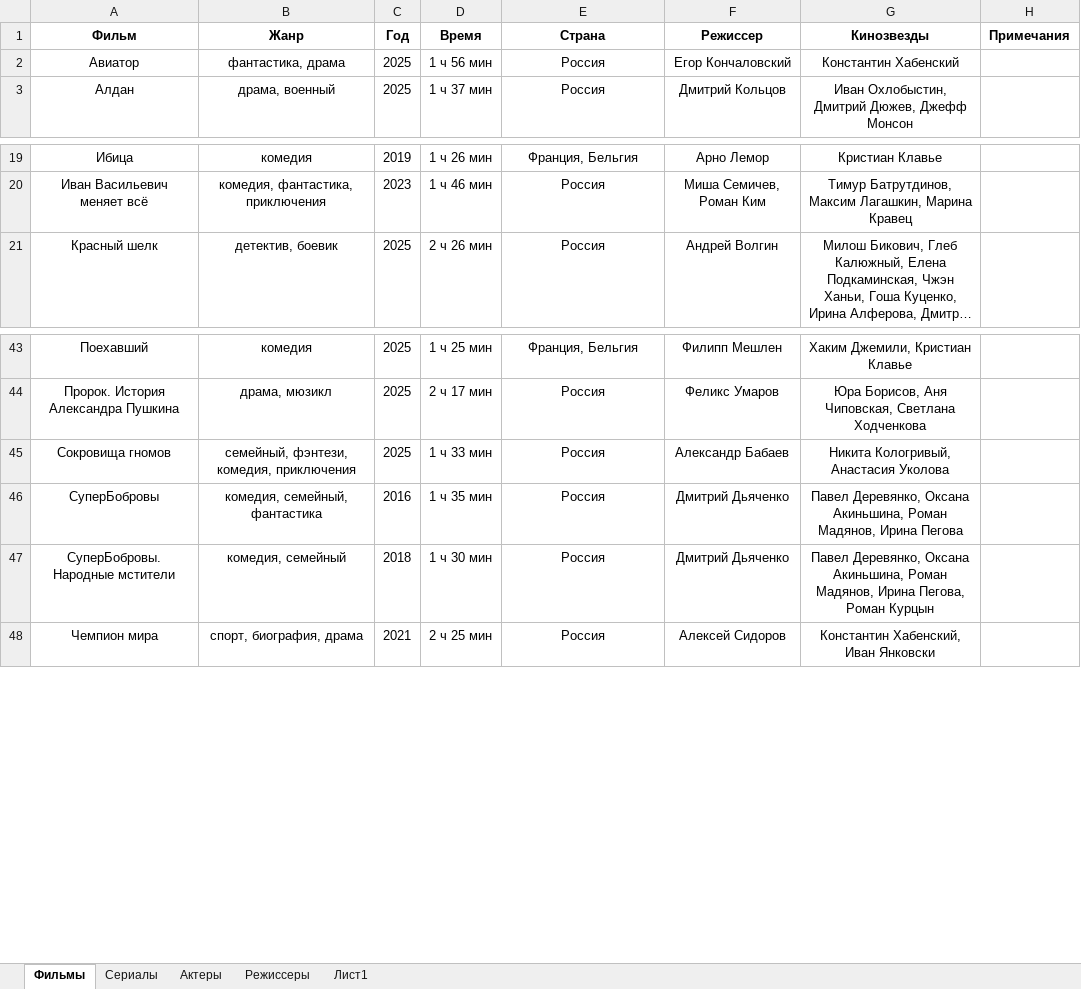
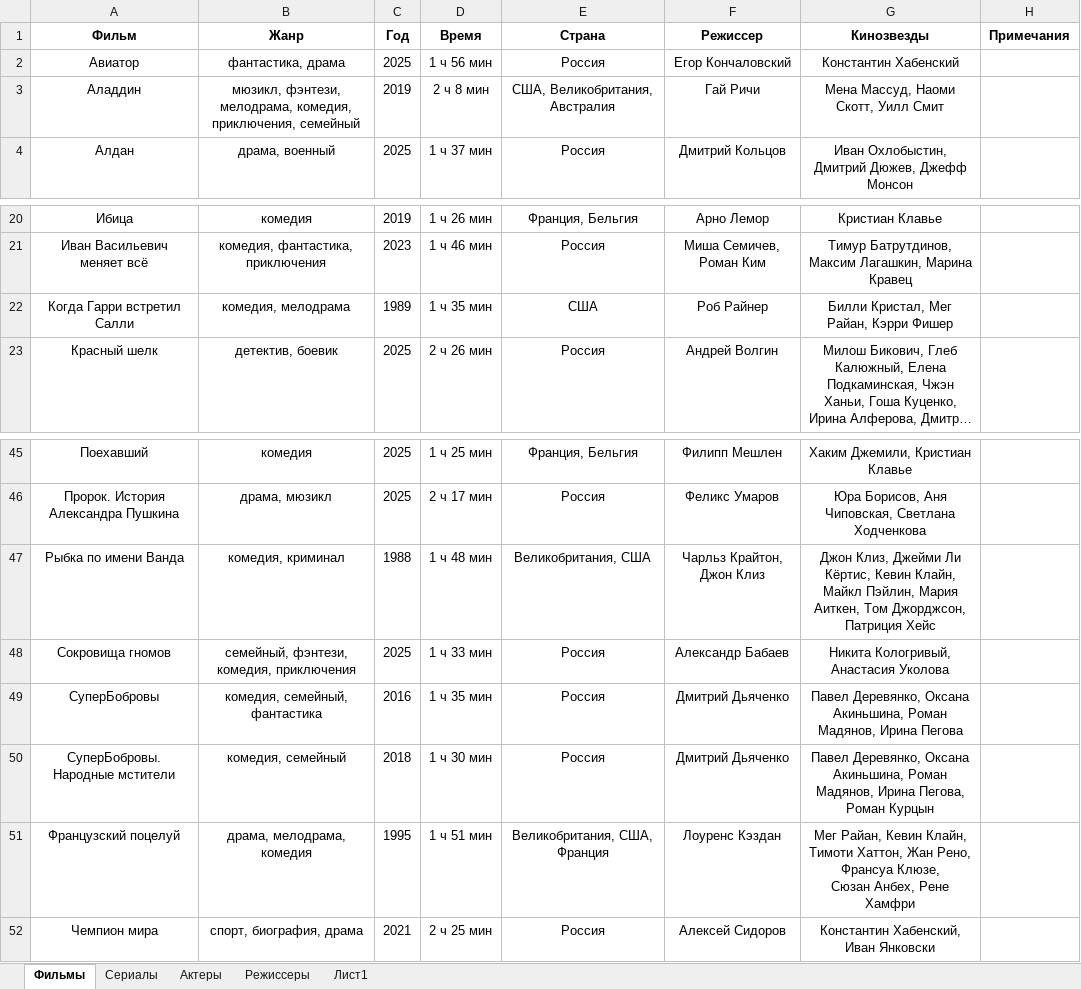
Before and after one commit to vster/Excel, an Excel workbook: Анализ/Кино/Кинофильмы.xlsx, sheet Фильмы, drawn as a sheet; only a part is shown, gaps mark what is left out; long unchanged cells end in …; values as stored, in another font and other column widths than the file's, no borders; ↵ is a line break in a cell; the diff names each change by its address in the sheet, - before the commit and + after, or states it on an @@ line.

Commit message:
Кинофильмы

```diff
--- a/Анализ/Кино/Кинофильмы.xlsx (sheet Фильмы)
+++ b/Анализ/Кино/Кинофильмы.xlsx (sheet Фильмы)
+row 3: Аладдин | мюзикл, фэнтези, мелодрама, комедия, приключения, семейный | 2019 | 2 ч 8 мин | США, Великобритания, Австралия | Гай Ричи | Мена Массуд, Наоми Скотт, Уилл Смит
+row 22: Когда Гарри встретил Салли | комедия, мелодрама | 1989 | 1 ч 35 мин | США | Роб Райнер | Билли Кристал, Мег Райан, Кэрри Фишер
+row 47: Рыбка по имени Ванда | комедия, криминал | 1988 | 1 ч 48 мин | Великобритания, США | Чарльз Крайтон, Джон Клиз | Джон Клиз, Джейми Ли Кёртис, Кевин Клайн, Майкл Пэйлин, Мария Аиткен, Том Джорджсон, Патриция Хейс
+row 51: Французский поцелуй | драма, мелодрама, комедия | 1995 | 1 ч 51 мин | Великобритания, США, Франция | Лоуренс Кэздан | Мег Райан, Кевин Клайн, Тимоти Хаттон, Жан Рено, Франсуа Клюзе, ↵ Сюзан Анбех, Рене Хамфри
```
